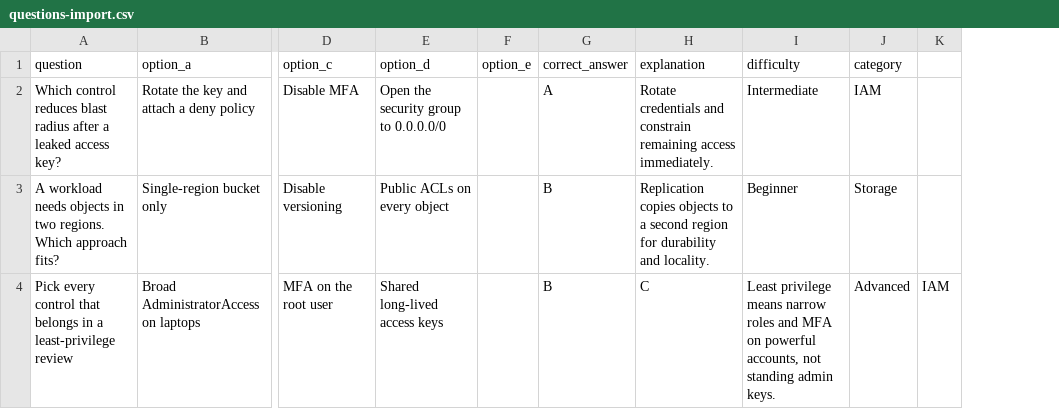
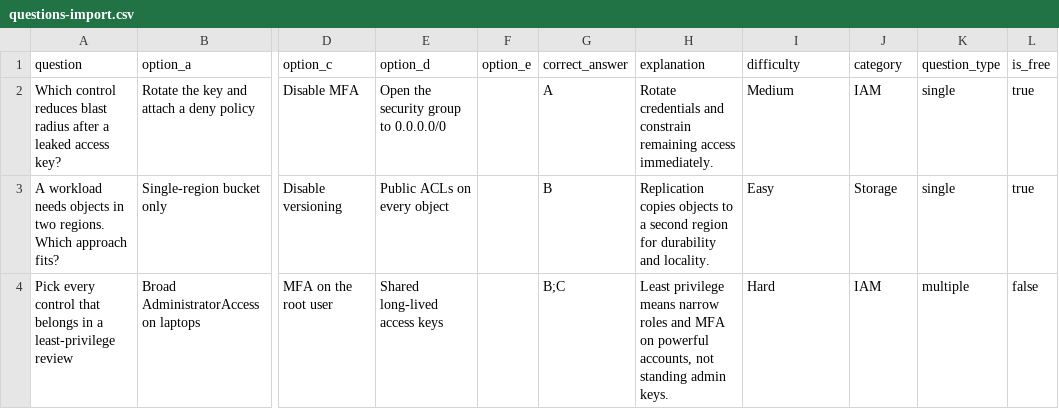
Before and after one commit to mahendra2511-DG/cert-flow, a CSV file: public/samples/questions-import.csv, drawn as a sheet; only a part is shown, gaps mark what is left out; removed rows and columns are numbered as before the commit, all else as after; the diff names each change by its address in the sheet, - before the commit and + after, or states it on an @@ line.

```diff
--- a/public/samples/questions-import.csv
+++ b/public/samples/questions-import.csv
-column K, row 4: IAM
+column K (question_type), rows 2-4: single | single | multiple
+column L (is_free), rows 2-4: true | true | false
-I2 (difficulty): Intermediate
+I2 (difficulty): Medium
-I3 (difficulty): Beginner
+I3 (difficulty): Easy
-G4 (correct_answer): B
+G4 (correct_answer): B;C
-H4 (explanation): C
+H4 (explanation): Least privilege means narrow roles and MFA on powerful accounts, not standing admin keys.
-I4 (difficulty): Least privilege means narrow roles and MFA on powerful accounts, not standing admin keys.
+I4 (difficulty): Hard
-J4 (category): Advanced
+J4 (category): IAM
```
Also changed, not shown: 59 other files.
